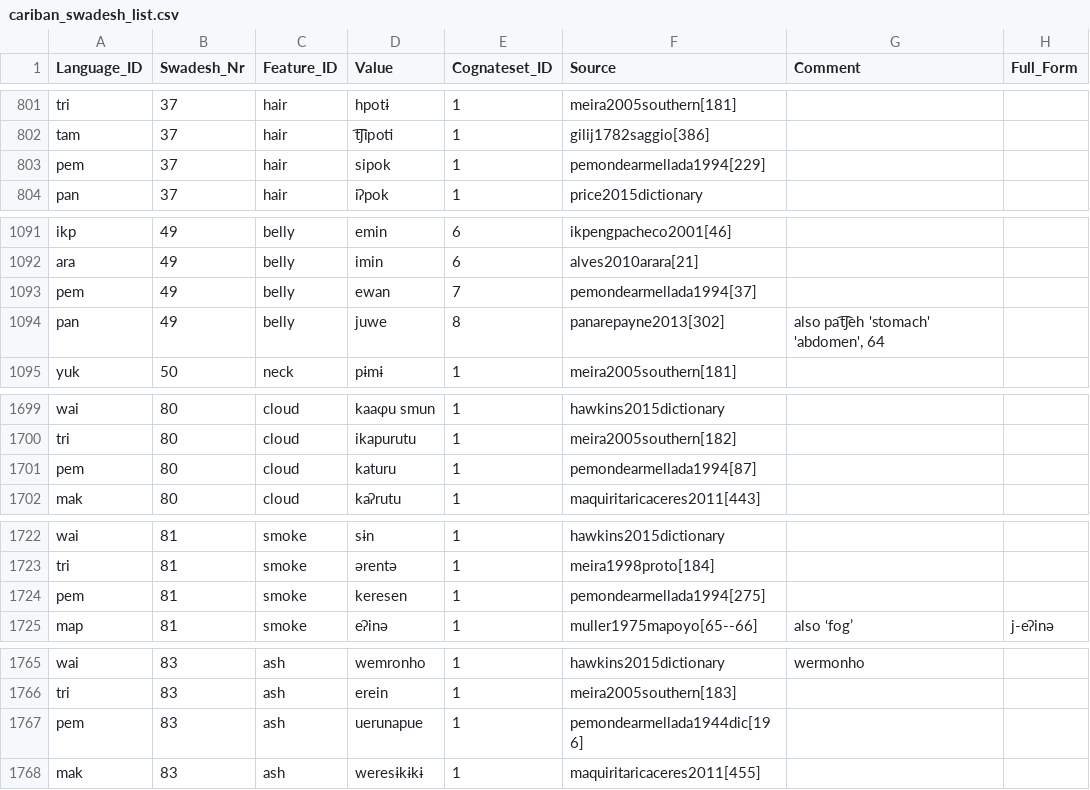
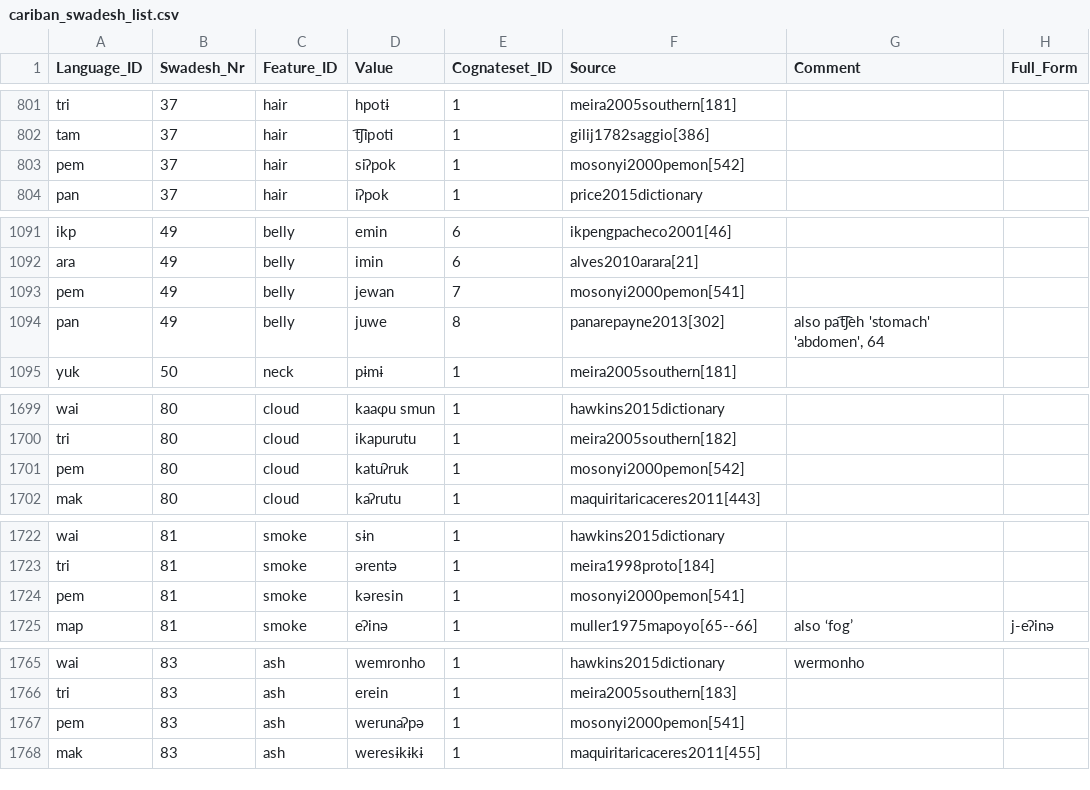
Before and after one commit to cldf-datasets/mattercariban, a CSV file: raw/cariban_swadesh_list.csv, drawn as a sheet; only a part is shown, gaps mark what is left out; the diff covers the shown part only.

Commit message:
replaced pemon material from de armellada sources

```diff
--- a/raw/cariban_swadesh_list.csv
+++ b/raw/cariban_swadesh_list.csv
@@ -802,3 +802,3 @@
 "tam",37,"hair","t͡ʃipoti",1,"gilij1782saggio[386]",,
-"pem",37,"hair","sipok",1,"pemondearmellada1994[229]",,
+"pem",37,"hair","siʔpok",1,"mosonyi2000pemon[542]",,
 "pan",37,"hair","iʔpok",1,"price2015dictionary",,
@@ -1092,3 +1092,3 @@
 "ara",49,"belly","imin",6,"alves2010arara[21]",,
-"pem",49,"belly","ewan",7,"pemondearmellada1994[37]",,
+"pem",49,"belly","jewan",7,"mosonyi2000pemon[541]",,
 "pan",49,"belly","juwe",8,"panarepayne2013[302]","also pat͡ʃeh 'stomach' 'abdomen', 64",
@@ -1700,3 +1700,3 @@
 "tri",80,"cloud","ikapurutu",1,"meira2005southern[182]",,
-"pem",80,"cloud","katuru",1,"pemondearmellada1994[87]",,
+"pem",80,"cloud","katuʔruk",1,"mosonyi2000pemon[542]",,
 "mak",80,"cloud","kaʔrutu",1,"maquiritaricaceres2011[443]",,
@@ -1723,3 +1723,3 @@
 "tri",81,"smoke","ərentə",1,"meira1998proto[184]",,
-"pem",81,"smoke","keresen",1,"pemondearmellada1994[275]",,
+"pem",81,"smoke","kəresin",1,"mosonyi2000pemon[541]",,
 "map",81,"smoke","eʔinə",1,"muller1975mapoyo[65--66]","also ‘fog’","j-eʔinə"
@@ -1766,3 +1766,3 @@
 "tri",83,"ash","erein",1,"meira2005southern[183]",,
-"pem",83,"ash","uerunapue",1,"pemondearmellada1944dic[196]",,
+"pem",83,"ash","werunaʔpə",1,"mosonyi2000pemon[541]",,
 "mak",83,"ash","weresɨkɨkɨ",1,"maquiritaricaceres2011[455]",,
```
Also changed, not shown: 45 edited cells elsewhere in this file, 1 other file.
